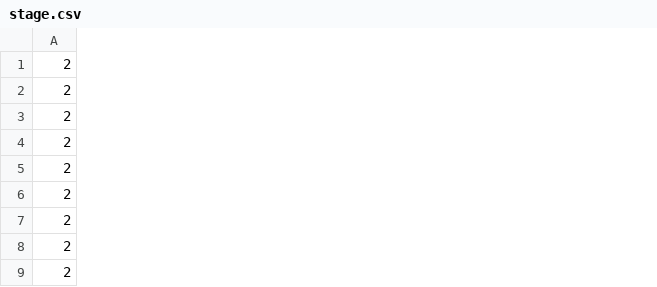
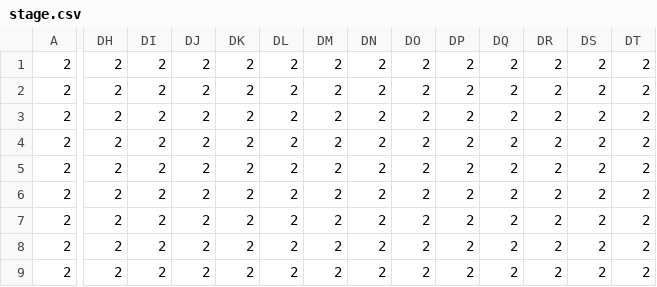
Before and after one commit to yusaku-uema/2024GameJamTeamL, a CSV file: TeamL/TeamL/stage.csv, drawn as a sheet; only a part is shown, gaps mark what is left out; the diff covers the shown part only; the diff names each change by its address in the sheet, - before the commit and + after, or states it on an @@ line.

```diff
--- a/TeamL/TeamL/stage.csv
+++ b/TeamL/TeamL/stage.csv
+column DH, rows 1-9: all 2
+column DI, rows 1-9: all 2
+column DJ, rows 1-9: all 2
+column DK, rows 1-9: all 2
+column DL, rows 1-9: all 2
+column DM, rows 1-9: all 2
+column DN, rows 1-9: all 2
+column DO, rows 1-9: all 2
+column DP, rows 1-9: all 2
+column DQ, rows 1-9: all 2
+column DR, rows 1-9: all 2
+column DS, rows 1-9: all 2
+column DT, rows 1-9: all 2
```
Also changed, not shown: 16 added columns elsewhere in this file, 1 other file.
